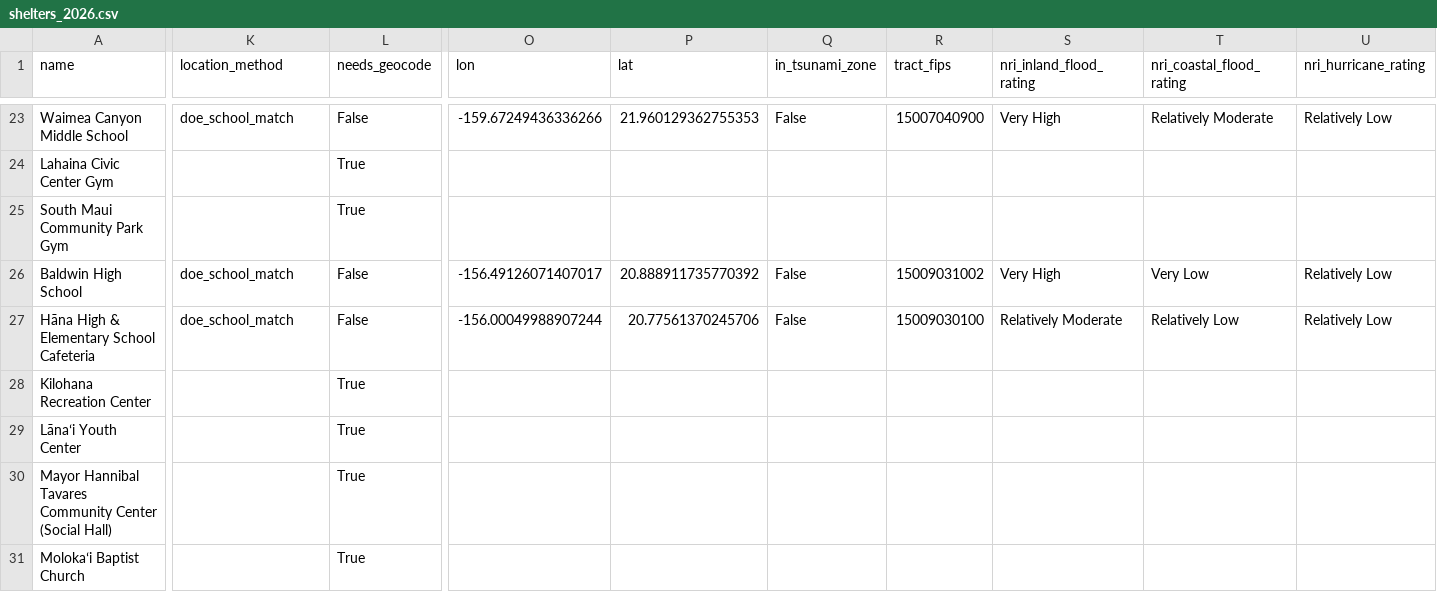
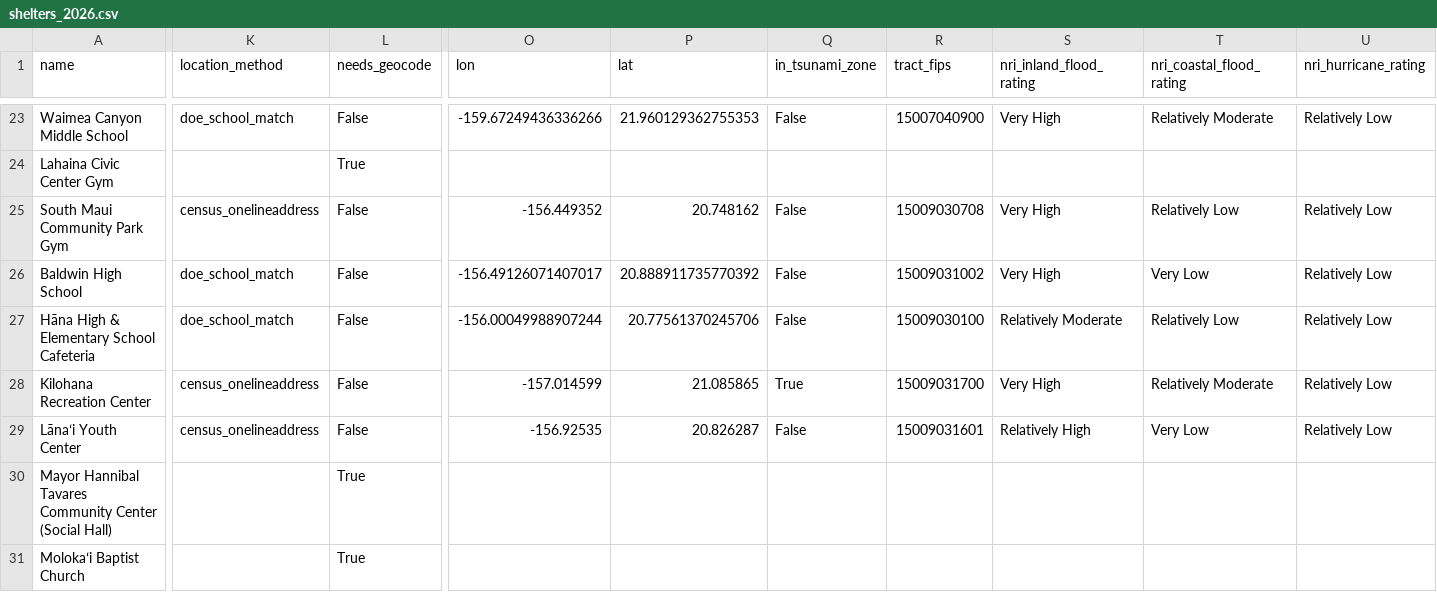
Before and after one commit to HAIC-2026/Kahu-Ola, a CSV file: data/processed/shelters_2026.csv, drawn as a sheet; only a part is shown, gaps mark what is left out; the diff covers the shown part only; the diff names each change by its address in the sheet, - before the commit and + after, or states it on an @@ line.

Commit message:
Geocode shelter sites with US Census Geocoder (public domain), cached

```diff
--- a/data/processed/shelters_2026.csv
+++ b/data/processed/shelters_2026.csv
-K25 (location_method): (empty)
+K25 (location_method): census_onelineaddress
-L25 (needs_geocode): True
+L25 (needs_geocode): False
-O25 (lon): (empty)
+O25 (lon): -156.449352
-P25 (lat): (empty)
+P25 (lat): 20.748162
-Q25 (in_tsunami_zone): (empty)
+Q25 (in_tsunami_zone): False
-R25 (tract_fips): (empty)
+R25 (tract_fips): 15009030708
-S25 (nri_inland_flood_rating): (empty)
+S25 (nri_inland_flood_rating): Very High
-T25 (nri_coastal_flood_rating): (empty)
+T25 (nri_coastal_flood_rating): Relatively Low
-U25 (nri_hurricane_rating): (empty)
+U25 (nri_hurricane_rating): Relatively Low
-K28:K29 (location_method): (empty)
+K28:K29 (location_method): census_onelineaddress
-L28:L29 (needs_geocode): True
+L28:L29 (needs_geocode): False
-O28 (lon): (empty)
+O28 (lon): -157.014599
-P28 (lat): (empty)
+P28 (lat): 21.085865
-Q28 (in_tsunami_zone): (empty)
+Q28 (in_tsunami_zone): True
-R28 (tract_fips): (empty)
+R28 (tract_fips): 15009031700
-S28 (nri_inland_flood_rating): (empty)
+S28 (nri_inland_flood_rating): Very High
-T28 (nri_coastal_flood_rating): (empty)
+T28 (nri_coastal_flood_rating): Relatively Moderate
-U28:U29 (nri_hurricane_rating): (empty)
+U28:U29 (nri_hurricane_rating): Relatively Low
-O29 (lon): (empty)
+O29 (lon): -156.92535
-P29 (lat): (empty)
+P29 (lat): 20.826287
-Q29 (in_tsunami_zone): (empty)
+Q29 (in_tsunami_zone): False
-R29 (tract_fips): (empty)
+R29 (tract_fips): 15009031601
-S29 (nri_inland_flood_rating): (empty)
+S29 (nri_inland_flood_rating): Relatively High
-T29 (nri_coastal_flood_rating): (empty)
+T29 (nri_coastal_flood_rating): Very Low
```
Also changed, not shown: 58 edited cells elsewhere in this file, data/sources/county_shelter_activations.csv, 5 other files.
